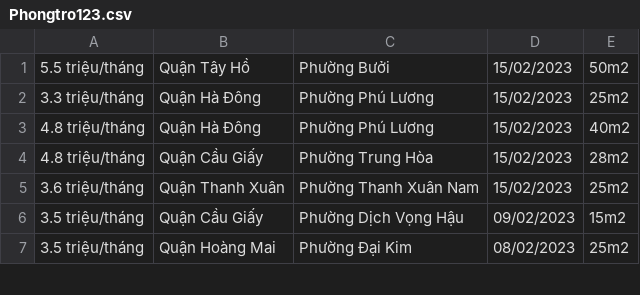
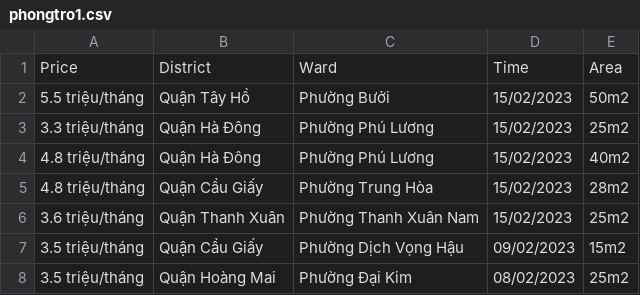
Before and after one commit to phanthanhtoan1998/DA, a CSV file: phongtro1.csv (was Phongtro123.csv), drawn as a sheet; only a part is shown.

Commit message:
data preprocessing

```diff
--- a/Phongtro123.csv
+++ b/phongtro1.csv
@@ -1 +1,2 @@
+Price,District,Ward,Time,Area
 5.5 triệu/tháng, Quận Tây Hồ, Phường Bưởi,15/02/2023, 50m2
```
Also changed, not shown: phongtro2.csv, 3 other files.
